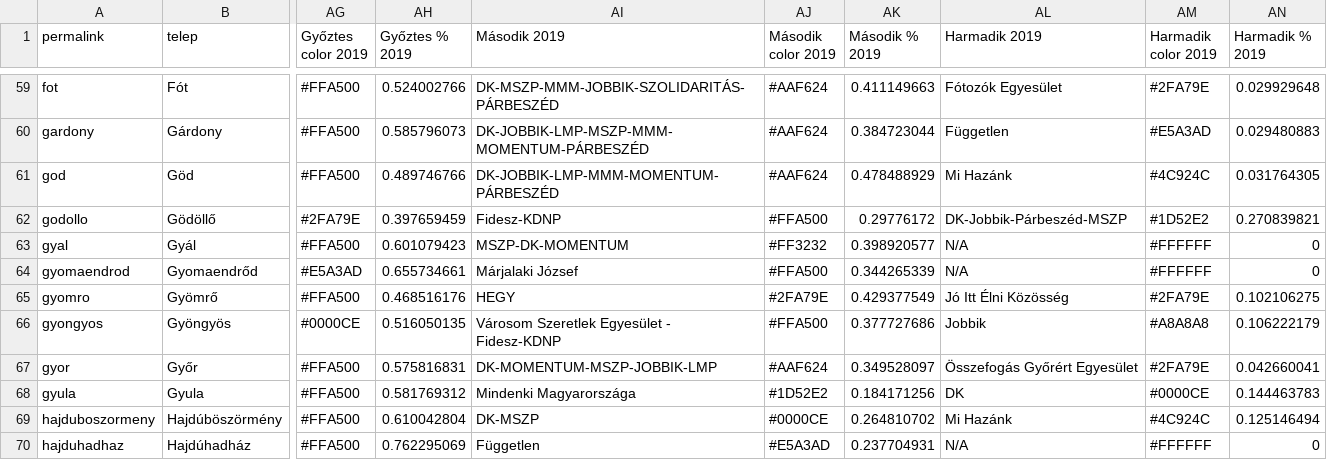
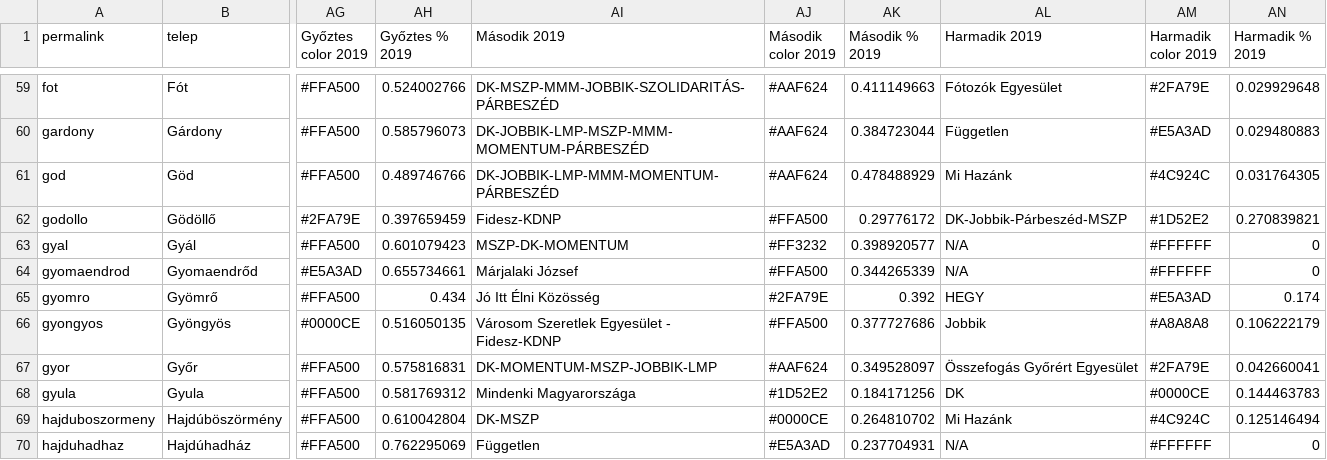
Before and after one commit to AdamSanyo88/szavazas2018, a CSV file: 2014_2018_2019_charts.csv, drawn as a sheet; only a part is shown, gaps mark what is left out; the diff names each change by its address in the sheet, - before the commit and + after, or states it on an @@ line.

```diff
--- a/2014_2018_2019_charts.csv
+++ b/2014_2018_2019_charts.csv
-AH65 (Győztes % 2019): 0.468516176
+AH65 (Győztes % 2019): 0.434
-AI65 (Második 2019): HEGY
+AI65 (Második 2019): Jó Itt Élni Közösség
-AK65 (Második % 2019): 0.429377549
+AK65 (Második % 2019): 0.392
-AL65 (Harmadik 2019): Jó Itt Élni Közösség
+AL65 (Harmadik 2019): HEGY
-AM65 (Harmadik color 2019): #2FA79E
+AM65 (Harmadik color 2019): #E5A3AD
-AN65 (Harmadik % 2019): 0.102106275
+AN65 (Harmadik % 2019): 0.174
```
Also changed, not shown: 3 other files.
